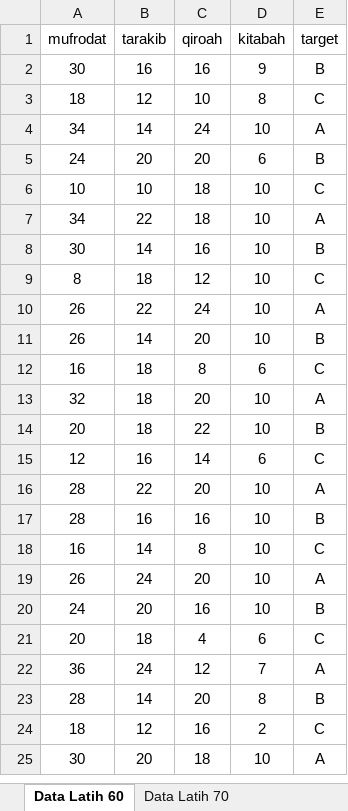
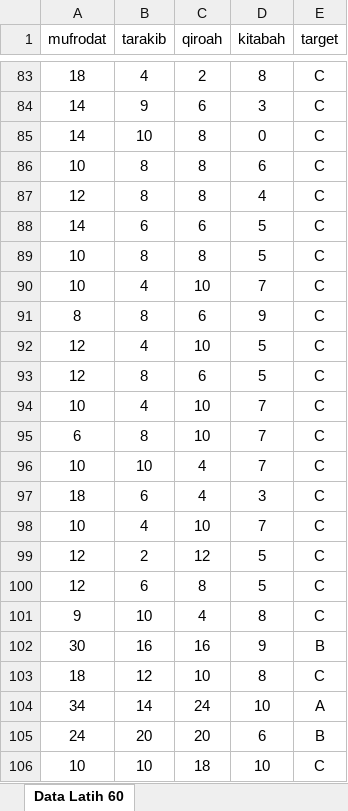
Before and after one commit to habibiiberahim/learning-vector-quantization, an Excel workbook: public/data.xlsx, sheet Data Latih 60, drawn as a sheet; only a part is shown, gaps mark what is left out; the shorter side is filled out with more unchanged rows; values as stored, in another font and other column widths than the file's, no borders; charts and pictures not drawn; the diff covers the shown part only; the diff names each change by its address in the sheet, - before the commit and + after, or states it on an @@ line.

```diff
--- a/public/data.xlsx (sheet Data Latih 60)
+++ b/public/data.xlsx (sheet Data Latih 60)
-sheet tab: Data Latih 70
+row 83: 18 | 4 | 2 | 8 | C
+row 84: 14 | 9 | 6 | 3 | C
+row 85: 14 | 10 | 8 | 0 | C
+row 86: 10 | 8 | 8 | 6 | C
+row 87: 12 | 8 | 8 | 4 | C
+row 88: 14 | 6 | 6 | 5 | C
+row 89: 10 | 8 | 8 | 5 | C
+row 90: 10 | 4 | 10 | 7 | C
+row 91: 8 | 8 | 6 | 9 | C
+row 92: 12 | 4 | 10 | 5 | C
+row 93: 12 | 8 | 6 | 5 | C
+row 94: 10 | 4 | 10 | 7 | C
+row 95: 6 | 8 | 10 | 7 | C
+row 96: 10 | 10 | 4 | 7 | C
+row 97: 18 | 6 | 4 | 3 | C
+row 98: 10 | 4 | 10 | 7 | C
+row 99: 12 | 2 | 12 | 5 | C
+row 100: 12 | 6 | 8 | 5 | C
+row 101: 9 | 10 | 4 | 8 | C
```
Also changed, not shown: 81 added rows elsewhere in this sheet, other sheet tabs, charts or pictures, 4 other files.
